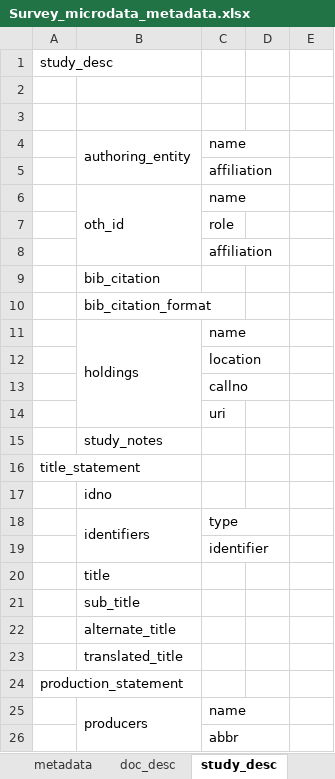
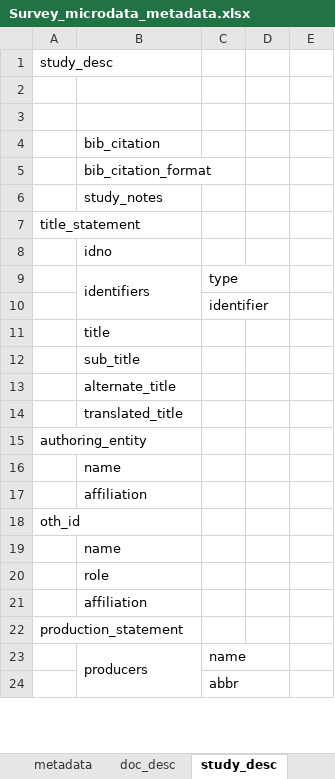
Before and after one commit to worldbank/metadata-schemas, an Excel workbook: excel_sheets/Survey_microdata_metadata.xlsx, sheet study_desc, drawn as a sheet; only a part is shown; values as stored, in another font and other column widths than the file's, no cell formats; removed rows and columns are numbered as before the commit, all else as after; the diff covers the shown part only; the diff names each change by its address in the sheet, - before the commit and + after, or states it on an @@ line.

```diff
--- a/excel_sheets/Survey_microdata_metadata.xlsx (sheet study_desc)
+++ b/excel_sheets/Survey_microdata_metadata.xlsx (sheet study_desc)
-row 4:  | authoring_entity | name
-row 5:  |  | affiliation
-row 6:  | oth_id | name
-row 7:  |  | role
-row 8:  |  | affiliation
-row 11:  | holdings | name
-row 12:  |  | location
-row 13:  |  | callno
-row 14:  |  | uri
+row 15: authoring_entity
+row 16:  | name
+row 17:  | affiliation
+row 18: oth_id
+row 19:  | name
+row 20:  | role
+row 21:  | affiliation
```
Also changed, not shown: 5 added rows elsewhere in this sheet, sheet metadata, sheet doc_desc, other sheet tabs, cell formats, excel_sheets/Document_metadata.xlsx, excel_sheets/Script_metadata.xlsx, 13 other files.
